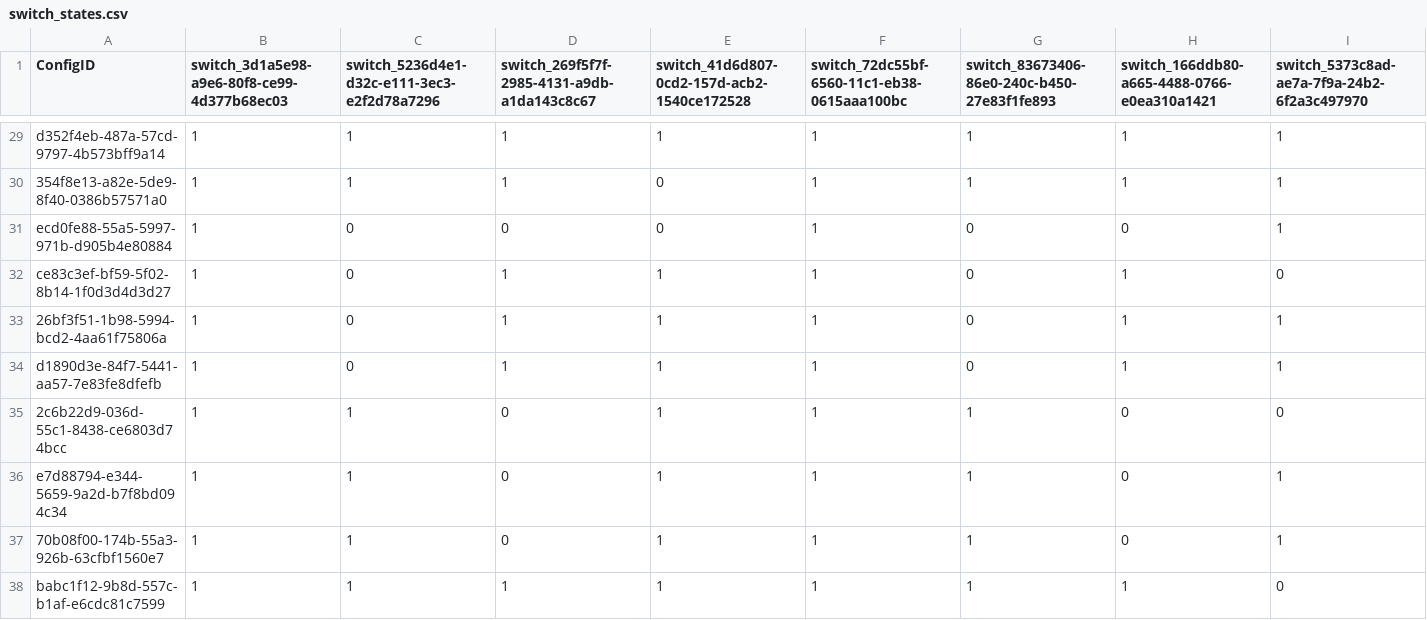
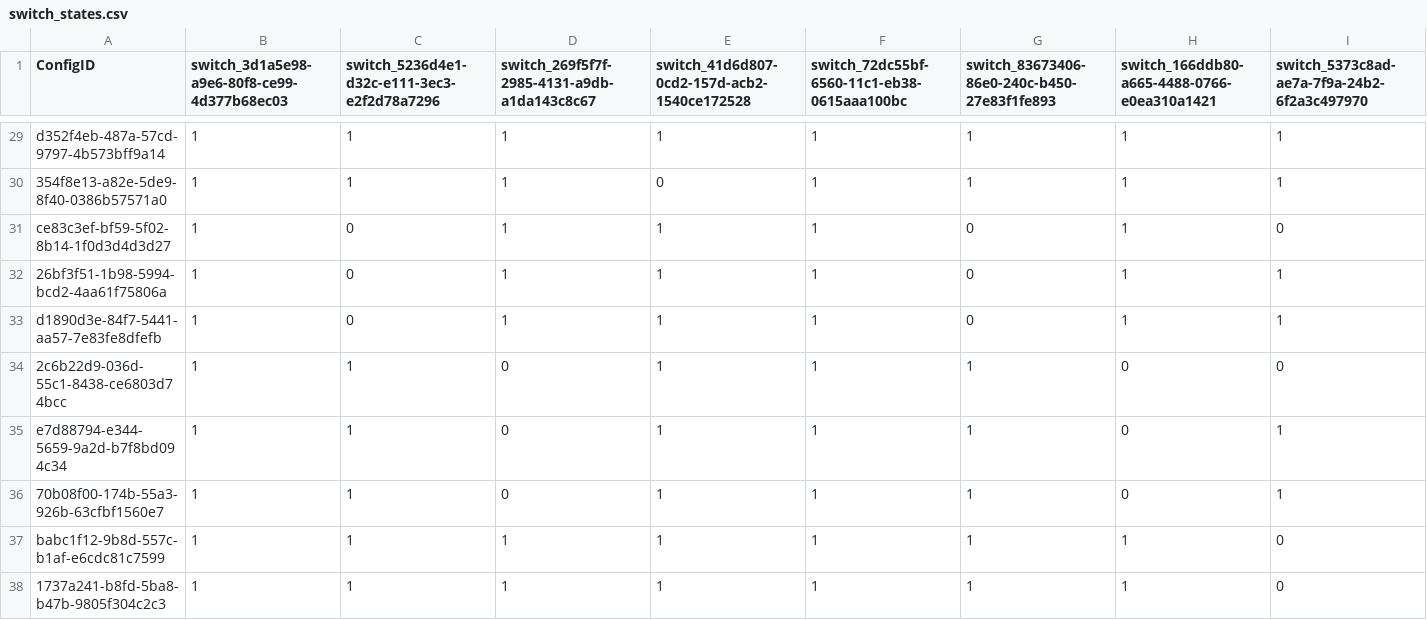
Before and after one commit to aswinkrishnapoyil/pf-based-adaptive-distance-protection-dataset-generator, a CSV file: switch_state/switch_states.csv, drawn as a sheet; only a part is shown, gaps mark what is left out; the shorter side is filled out with more unchanged rows; rows hold the shown columns only; the diff names each change by its address in the sheet, - before the commit and + after, or states it on an @@ line.

Commit message:
Remove ss_0030 from switch-state library
ss_0030 (ConfigID: ecd0fe88) opens A-B-1, A-B-2, and A-E simultaneously,
completely islanding Terminal A and disconnecting ExternalGrid_A (slack bus)
from the main network. PowerFactory load flow fails to converge for every
short-circuit call in this topology, resulting in zero infeed corrections
for all corridors. The exported rows appear valid but the DG infeed effect
is silently missing from the target labels.

Systematic check confirmed ss_0030 is the only state with this problem.
All remaining 92 switch states keep at least one slack bus connected to
every non-trivial network component.

```diff
--- a/switch_state/switch_states.csv
+++ b/switch_state/switch_states.csv
-row 31: ecd0fe88-55a5-5997-971b-d905b4e80884 | 1 | 0 | 0 | 0 | 1 | 0 | 0 | 1
```
